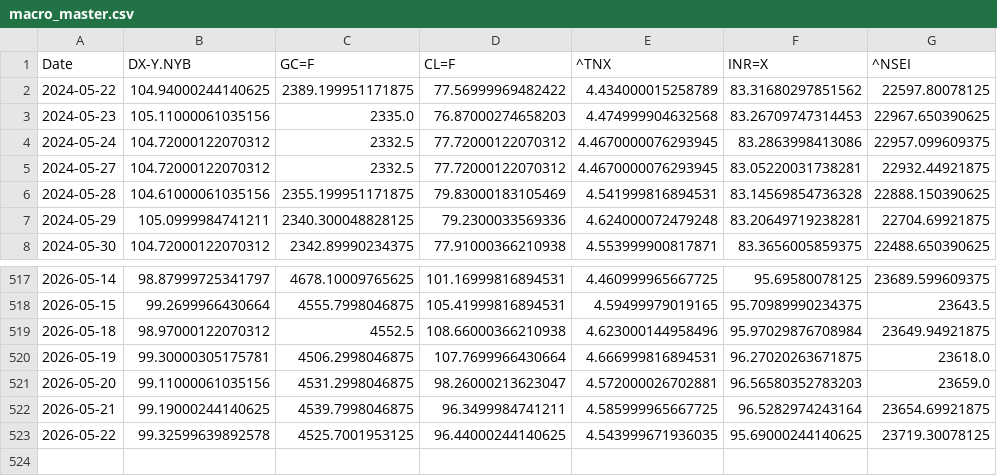
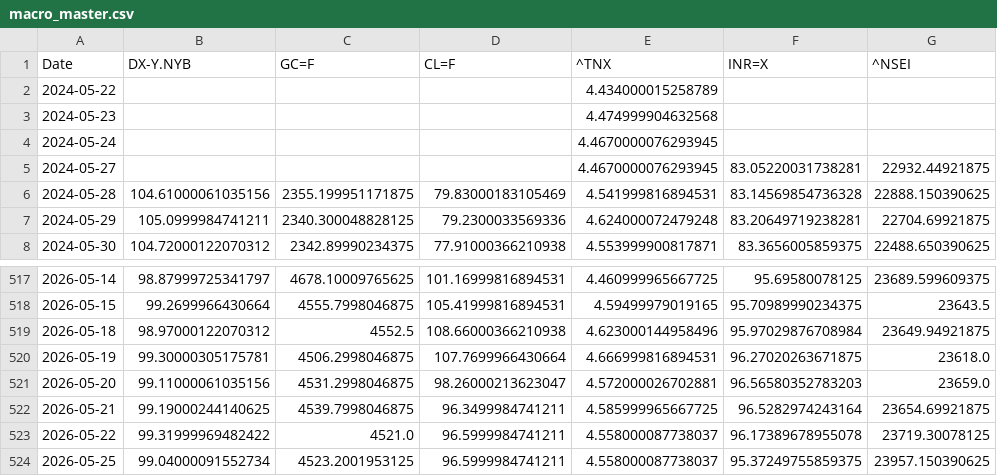
Before and after one commit to rhtjn3-sketch/Stock-Analysis, a CSV file: macro_master.csv, drawn as a sheet; only a part is shown, gaps mark what is left out.

```diff
--- a/macro_master.csv
+++ b/macro_master.csv
@@ -1,6 +1,6 @@
 Date,DX-Y.NYB,GC=F,CL=F,^TNX,INR=X,^NSEI
-2024-05-22,104.94000244140625,2389.199951171875,77.56999969482422,4.434000015258789,83.31680297851562,22597.80078125
-2024-05-23,105.11000061035156,2335.0,76.87000274658203,4.474999904632568,83.26709747314453,22967.650390625
-2024-05-24,104.72000122070312,2332.5,77.72000122070312,4.4670000076293945,83.2863998413086,22957.099609375
-2024-05-27,104.72000122070312,2332.5,77.72000122070312,4.4670000076293945,83.05220031738281,22932.44921875
+2024-05-22,,,,4.434000015258789,,
+2024-05-23,,,,4.474999904632568,,
+2024-05-24,,,,4.4670000076293945,,
+2024-05-27,,,,4.4670000076293945,83.05220031738281,22932.44921875
 2024-05-28,104.61000061035156,2355.199951171875,79.83000183105469,4.541999816894531,83.14569854736328,22888.150390625
@@ -522,2 +522,3 @@ Date,DX-Y.NYB,GC=F,CL=F,^TNX,INR=X,^NSEI
 2026-05-21,99.19000244140625,4539.7998046875,96.3499984741211,4.585999965667725,96.5282974243164,23654.69921875
-2026-05-22,99.32599639892578,4525.7001953125,96.44000244140625,4.543999671936035,95.69000244140625,23719.30078125
+2026-05-22,99.31999969482422,4521.0,96.5999984741211,4.558000087738037,96.17389678955078,23719.30078125
+2026-05-25,99.04000091552734,4523.2001953125,96.5999984741211,4.558000087738037,95.37249755859375,23957.150390625
```
Also changed, not shown: nifty_indices_master.csv, world_indices_master.csv, 4 other files.
